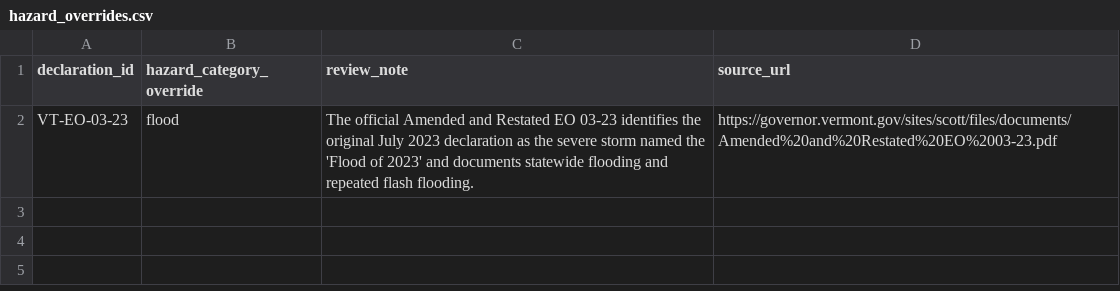
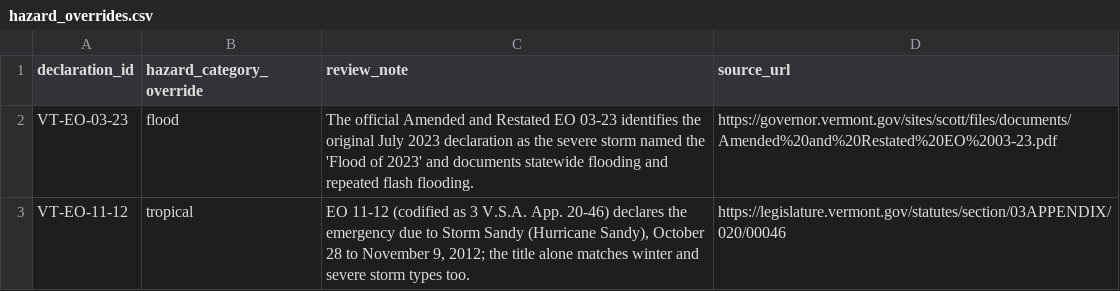
Before and after one commit to Phenom1881/disaster-data, a CSV file: plus/vermont/hazard_overrides.csv, drawn as a sheet; the diff names each change by its address in the sheet, - before the commit and + after, or states it on an @@ line.

```diff
--- a/plus/vermont/hazard_overrides.csv
+++ b/plus/vermont/hazard_overrides.csv
+row 3: VT-EO-11-12 | tropical | EO 11-12 (codified as 3 V.S.A. App. 20-46) declares the emergency due to Storm Sandy (Hurricane Sandy), October 28 to November 9, 2012; the title alone matches winter and severe storm types too. | https://legislature.vermont.gov/statutes/section/03APPENDIX/020/00046
```
Also changed, not shown: plus/vermont/declarations_for_join.csv, 1 other file.
